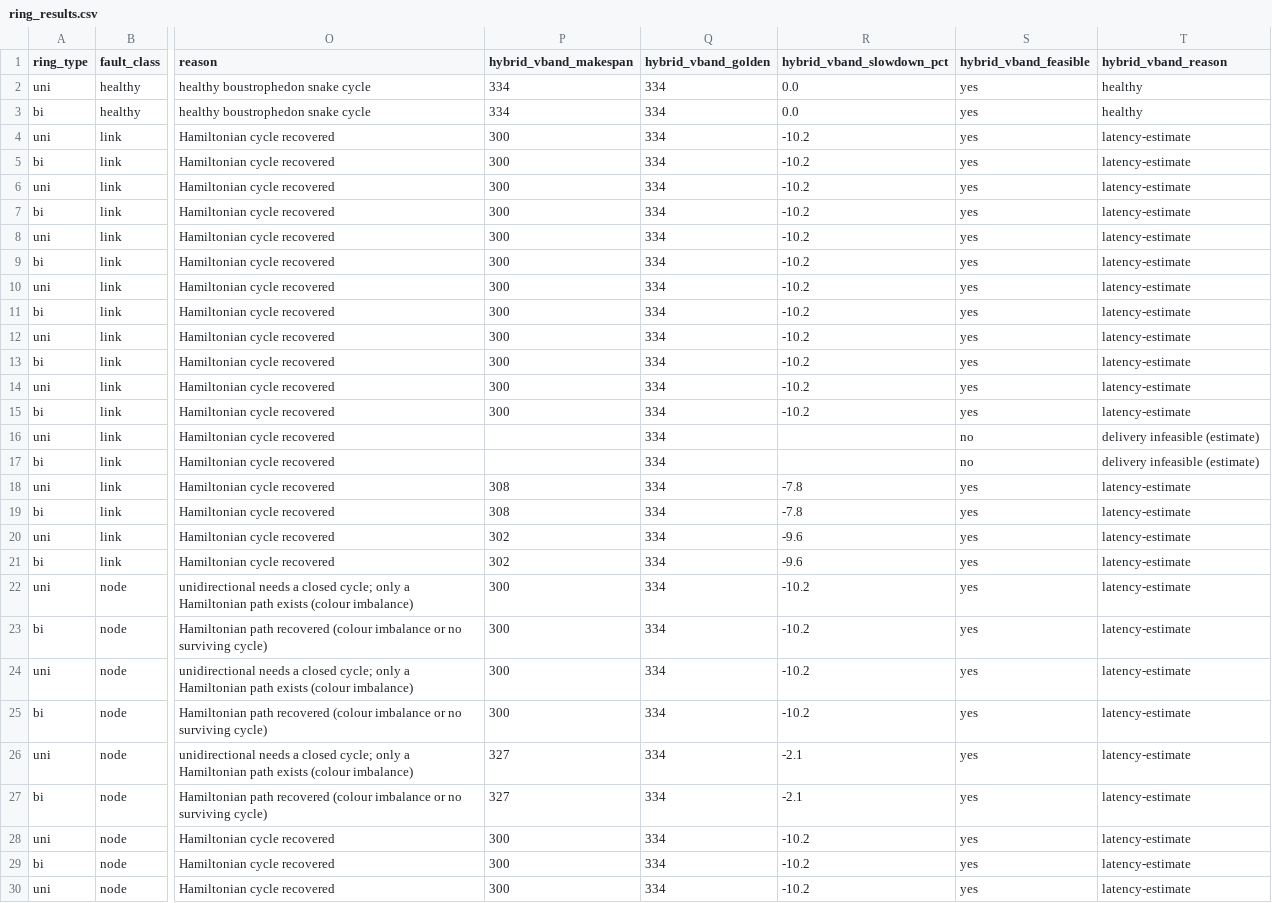
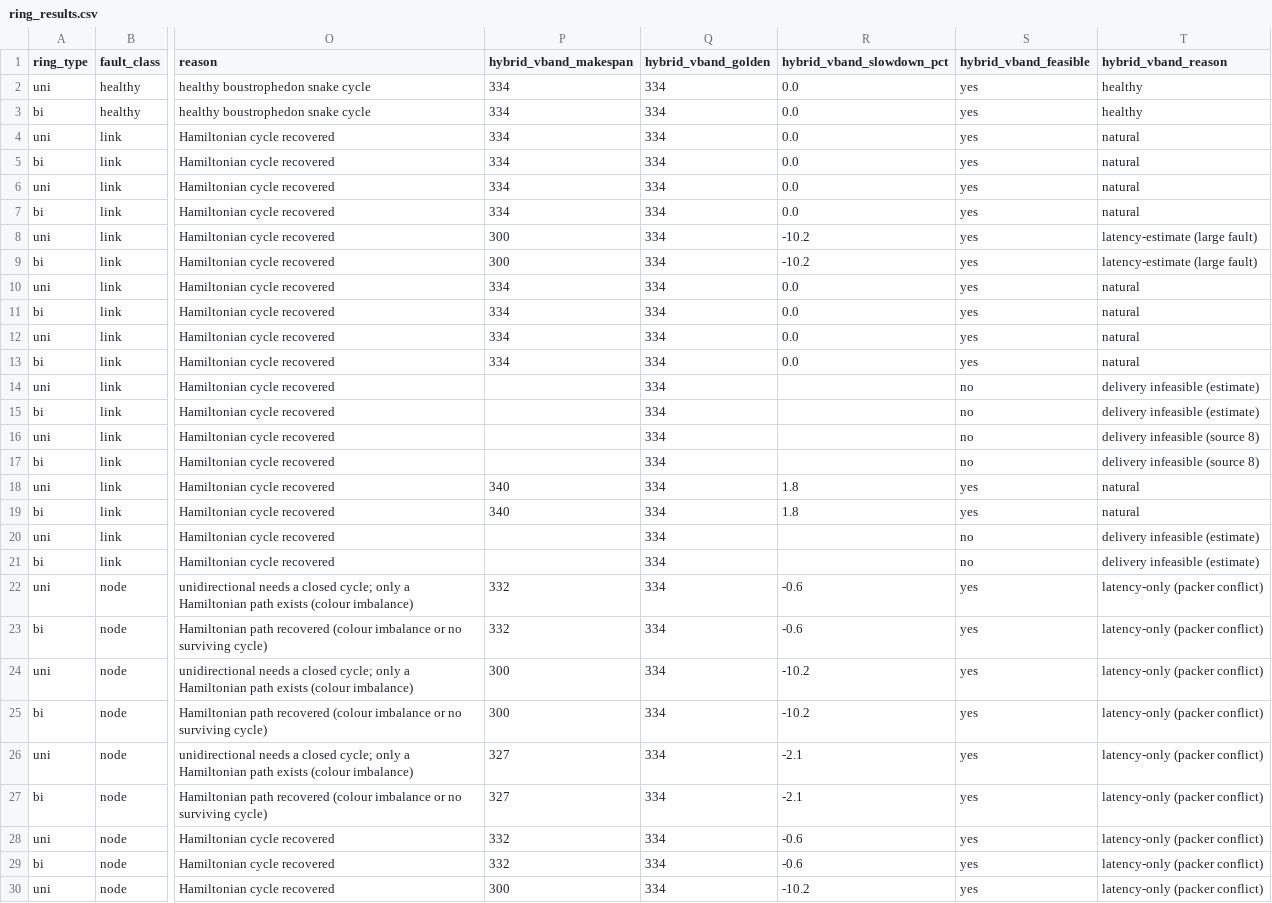
Before and after one commit to lukebest/booksim2, a CSV file: results/ring_results.csv, drawn as a sheet; only a part is shown, gaps mark what is left out; the diff covers the shown part only; the diff names each change by its address in the sheet, - before the commit and + after, or states it on an @@ line.

Commit message:
Update ring results CSV to reflect new fault scenarios and performance metrics</message>
<message>- Revised entries in `ring_results.csv` to include additional fault classes and their corresponding performance metrics, enhancing the detail of the report.</message>

<message>- Adjusted makespan values and reasons for various configurations, improving the accuracy of the performance analysis for both unidirectional and bidirectional setups.

```diff
--- a/results/ring_results.csv
+++ b/results/ring_results.csv
-P4:P7 (hybrid_vband_makespan): 300
+P4:P7 (hybrid_vband_makespan): 334
-R4:R7 (hybrid_vband_slowdown_pct): -10.2
+R4:R7 (hybrid_vband_slowdown_pct): 0.0
-T4:T7 (hybrid_vband_reason): latency-estimate
+T4:T7 (hybrid_vband_reason): natural
-T8:T9 (hybrid_vband_reason): latency-estimate
+T8:T9 (hybrid_vband_reason): latency-estimate (large fault)
-P10:P13 (hybrid_vband_makespan): 300
+P10:P13 (hybrid_vband_makespan): 334
-R10:R13 (hybrid_vband_slowdown_pct): -10.2
+R10:R13 (hybrid_vband_slowdown_pct): 0.0
-T10:T13 (hybrid_vband_reason): latency-estimate
+T10:T13 (hybrid_vband_reason): natural
-P14:P15 (hybrid_vband_makespan): 300
+P14:P15 (hybrid_vband_makespan): (empty)
-R14:R15 (hybrid_vband_slowdown_pct): -10.2
+R14:R15 (hybrid_vband_slowdown_pct): (empty)
-S14:S15 (hybrid_vband_feasible): yes
+S14:S15 (hybrid_vband_feasible): no
-T14:T15 (hybrid_vband_reason): latency-estimate
+T14:T15 (hybrid_vband_reason): delivery infeasible (estimate)
-T16:T17 (hybrid_vband_reason): delivery infeasible (estimate)
+T16:T17 (hybrid_vband_reason): delivery infeasible (source 8)
-P18:P19 (hybrid_vband_makespan): 308
+P18:P19 (hybrid_vband_makespan): 340
-R18:R19 (hybrid_vband_slowdown_pct): -7.8
+R18:R19 (hybrid_vband_slowdown_pct): 1.8
-T18:T19 (hybrid_vband_reason): latency-estimate
+T18:T19 (hybrid_vband_reason): natural
-P20:P21 (hybrid_vband_makespan): 302
+P20:P21 (hybrid_vband_makespan): (empty)
-R20:R21 (hybrid_vband_slowdown_pct): -9.6
+R20:R21 (hybrid_vband_slowdown_pct): (empty)
-S20:S21 (hybrid_vband_feasible): yes
+S20:S21 (hybrid_vband_feasible): no
-T20:T21 (hybrid_vband_reason): latency-estimate
+T20:T21 (hybrid_vband_reason): delivery infeasible (estimate)
-P22:P23 (hybrid_vband_makespan): 300
+P22:P23 (hybrid_vband_makespan): 332
-R22:R23 (hybrid_vband_slowdown_pct): -10.2
+R22:R23 (hybrid_vband_slowdown_pct): -0.6
-T22:T30 (hybrid_vband_reason): latency-estimate
+T22:T30 (hybrid_vband_reason): latency-only (packer conflict)
-P28:P29 (hybrid_vband_makespan): 300
+P28:P29 (hybrid_vband_makespan): 332
-R28:R29 (hybrid_vband_slowdown_pct): -10.2
+R28:R29 (hybrid_vband_slowdown_pct): -0.6
```
Also changed, not shown: 41 edited cells elsewhere in this file.
